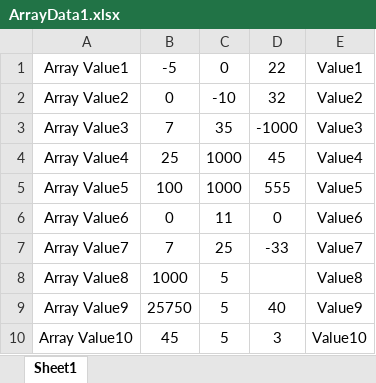
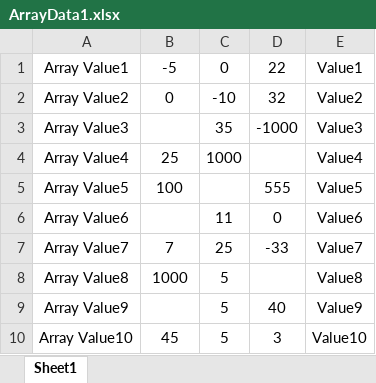
Before and after one commit to Alex1182-St/AutomationTesting, an Excel workbook: src/main/DataSource/ArrayData1.xlsx, sheet Sheet1, drawn as a sheet; values as stored, in another font and other column widths than the file's, no borders; the diff names each change by its address in the sheet, - before the commit and + after, or states it on an @@ line.

Commit message:
ArrayListCellFromExcel - создает ArrayList<Cell>
ArrayListIntFromExcel - не ArrayList<Integer>,ошибка?

package GetExcelData - пакет с классами для чтения Эксель.
папка DataSource - Эксель файл из которого считываются данные.

```diff
--- a/src/main/DataSource/ArrayData1.xlsx (sheet Sheet1)
+++ b/src/main/DataSource/ArrayData1.xlsx (sheet Sheet1)
-B3: 7
+B3: (empty)
-D4: 45
+D4: (empty)
-C5: 1000
+C5: (empty)
-B6: 0
+B6: (empty)
-B9: 25750
+B9: (empty)
```
Also changed, not shown: 3 other files.
